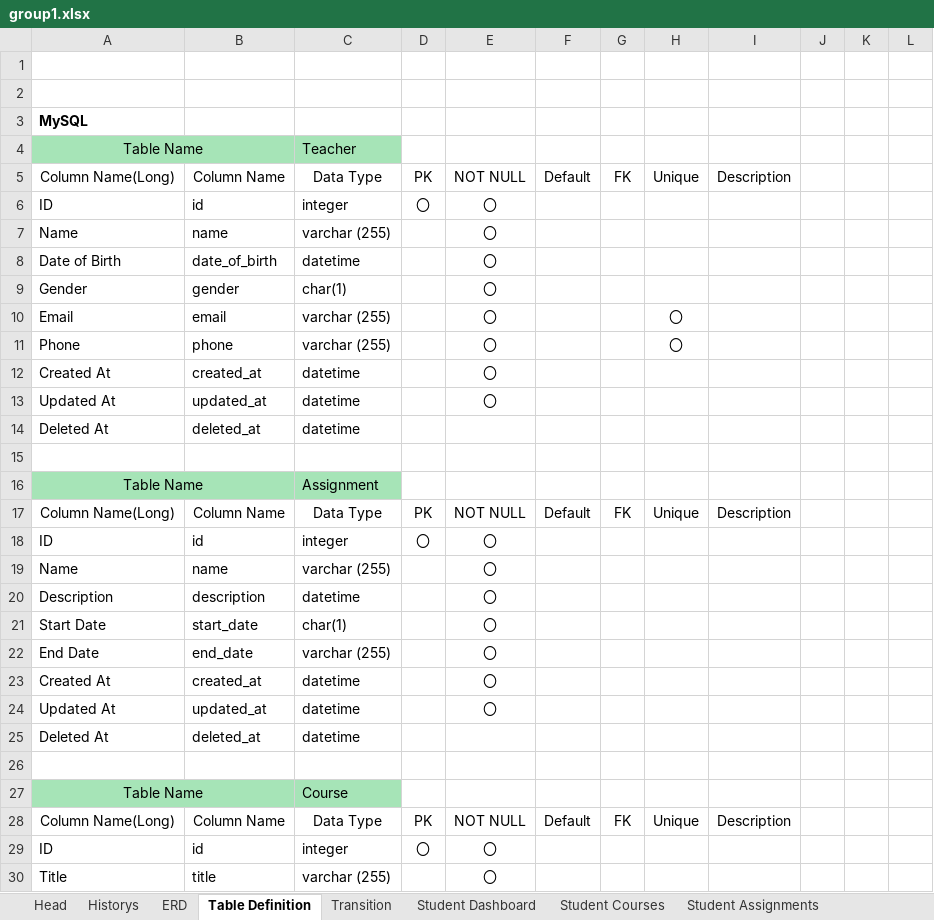
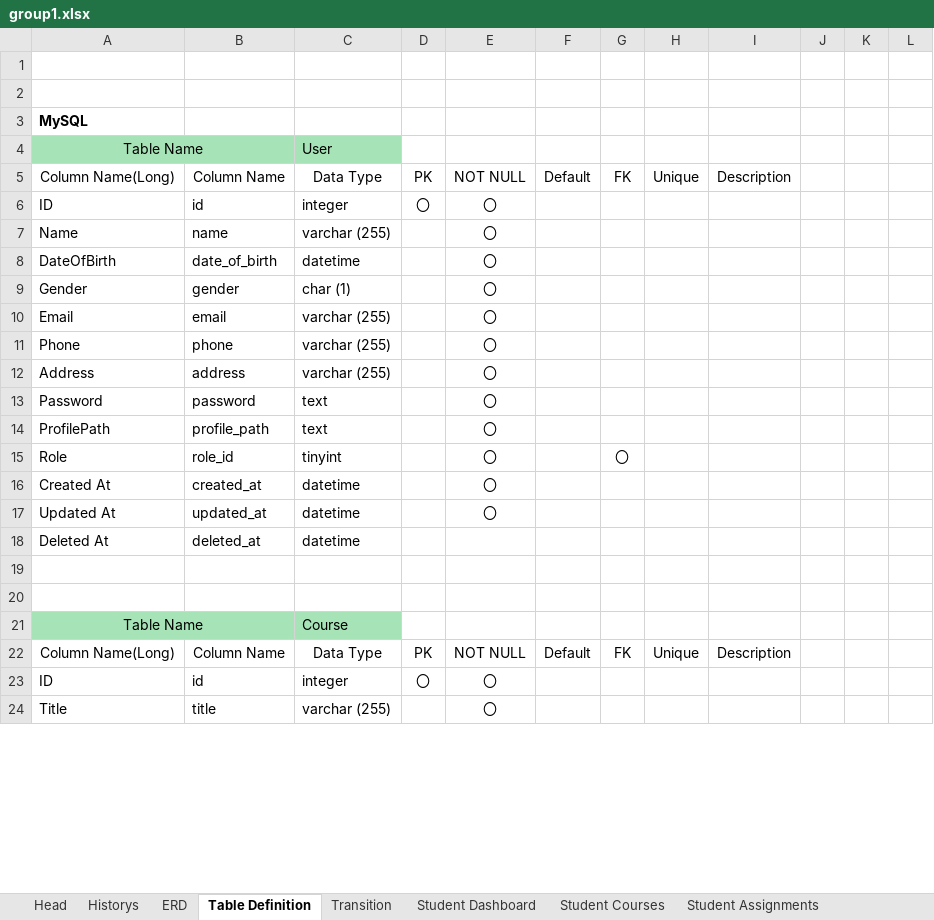
Before and after one commit to HtetHtetAung-01/Group1-CMS, an Excel workbook: doc/group1.xlsx, sheet Table Definition, drawn as a sheet; only a part is shown; values as stored, in another font and other column widths than the file's, no borders; removed rows and columns are numbered as before the commit, all else as after; the diff covers the shown part only; the diff names each change by its address in the sheet, - before the commit and + after, or states it on an @@ line.

```diff
--- a/doc/group1.xlsx (sheet Table Definition)
+++ b/doc/group1.xlsx (sheet Table Definition)
-C4: Teacher
+C4: User
-A8: Date of Birth
+A8: DateOfBirth
-C9: char(1)
+C9: char (1)
-H10:H11: 〇
+H10:H11: (empty)
+row 12: Address | address | varchar (255) |  | 〇
+row 13: Password | password | text |  | 〇
+row 14: ProfilePath | profile_path | text |  | 〇
+row 15: Role | role_id | tinyint |  | 〇 |  | 〇
@@ row 16 moved to row 76: Table Name @@
@@ row 17 moved to row 55: Column Name(Long) @@
@@ row 18 moved to row 65: ID @@
-row 19: Name | name | varchar (255) |  | 〇
-row 20: Description | description | datetime |  | 〇
-row 21: Start Date | start_date | char(1) |  | 〇
-row 22: End Date | end_date | varchar (255) |  | 〇
@@ row 23 moved to row 38: Created At @@
@@ row 24 moved to row 50: Updated At @@
@@ row 25 moved to row 51: Deleted At @@
```
Also changed, not shown: 38 added rows, 6 removed rows and 38 edited cells elsewhere in this sheet, sheet Historys, charts or pictures.
